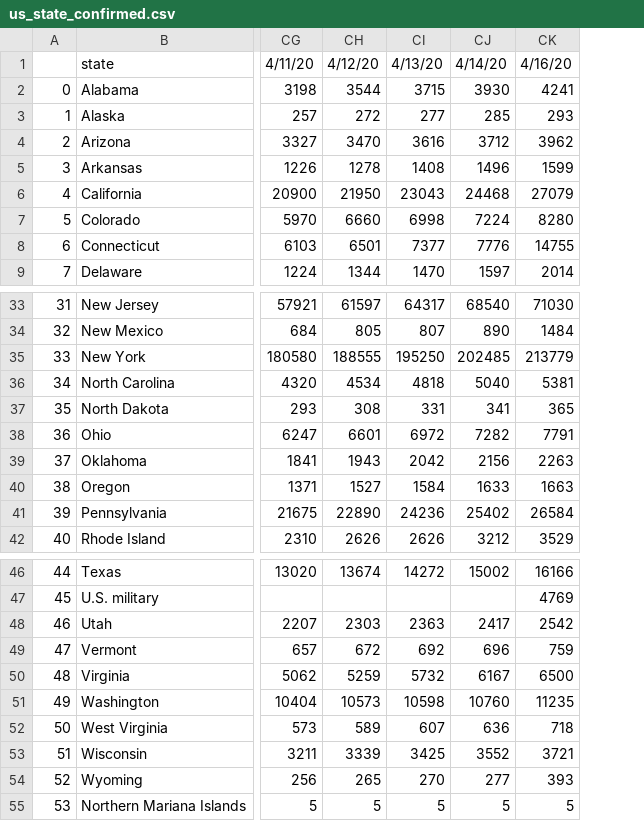
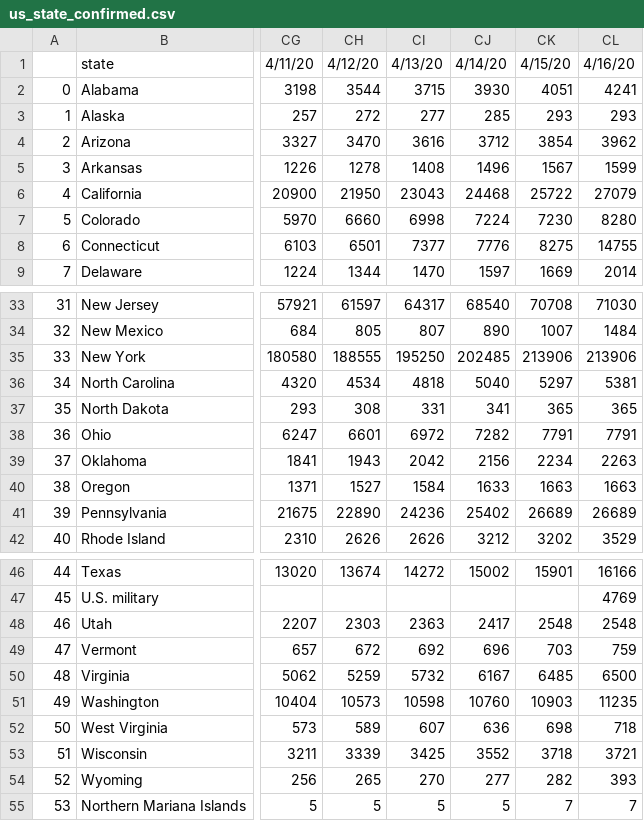
Before and after one commit to BiTLab-BaggiliTruthLab/COVID19-DATA, a CSV file: covid_19_timeseries_data/us_state_confirmed.csv, drawn as a sheet; only a part is shown, gaps mark what is left out; addresses are those after the commit; the diff names each change by its address in the sheet, - before the commit and + after, or states it on an @@ line.

```diff
--- a/covid_19_timeseries_data/us_state_confirmed.csv
+++ b/covid_19_timeseries_data/us_state_confirmed.csv
+column CK, rows 1-9: 4/15/20 | 4051 | 293 | 3854 | 1567 | 25722 | 7230 | 8275 | 1669; rows 33-42: 70708 | 1007 | 213906 | 5297 | 365 | 7791 | 2234 | 1663 | 26689 | 3202; rows 46-55: 15901 |  | 2548 | 703 | 6485 | 10903 | 698 | 3718 | 282 | 7
-CL35: 213779
+CL35: 213906
-CL41: 26584
+CL41: 26689
-CL48: 2542
+CL48: 2548
-CL55: 5
+CL55: 7
```
Also changed, not shown: covid_19_timeseries_data/us_state_deaths.csv, covid_19_timeseries_data/world_country_confirmed.csv, 2 other files.
